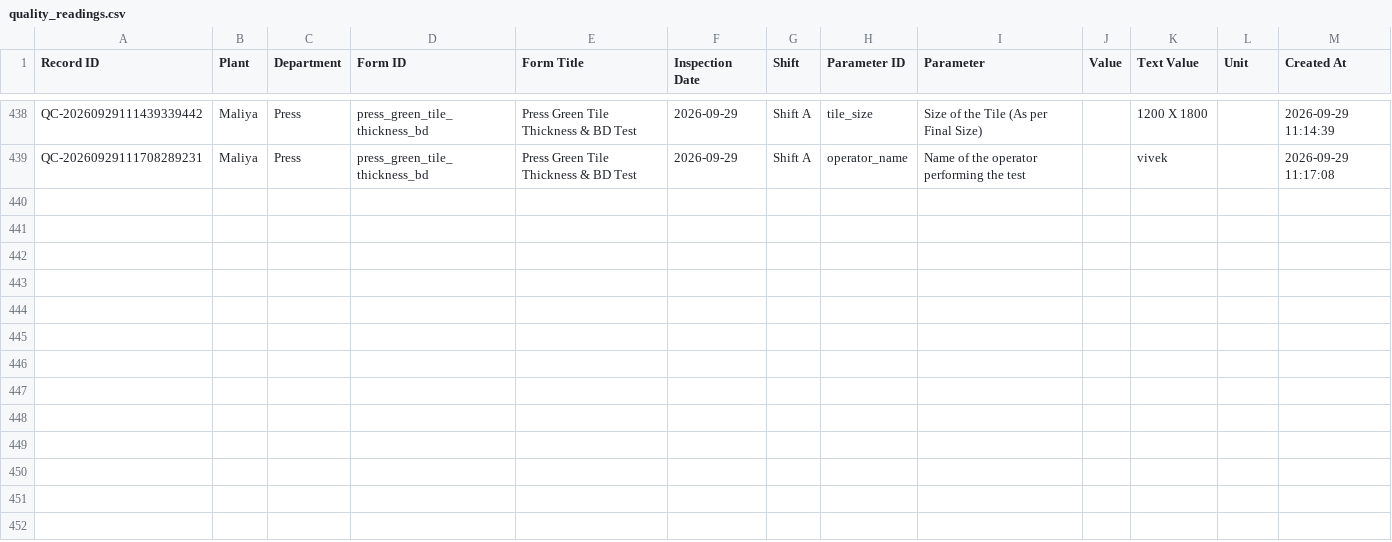
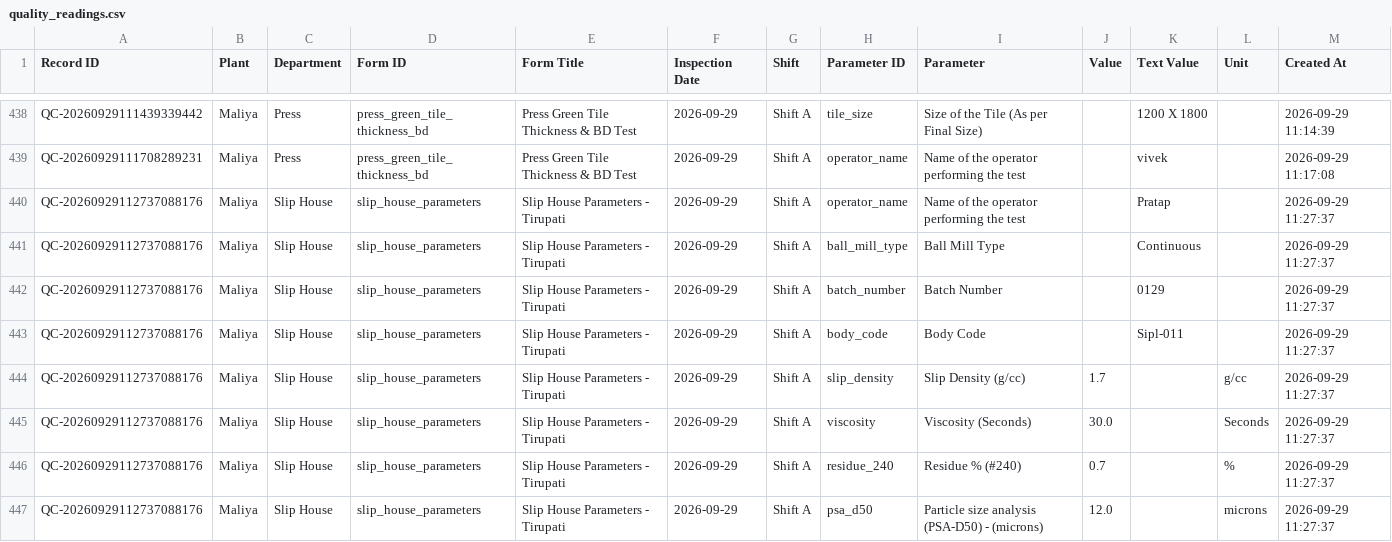
Before and after one commit to data-analyst-simpolo/SPC-Analysis, a CSV file: data/quality_readings.csv, drawn as a sheet; only a part is shown, gaps mark what is left out; the diff names each change by its address in the sheet, - before the commit and + after, or states it on an @@ line.

Commit message:
Add quality check QC-20260929112737088176

```diff
--- a/data/quality_readings.csv
+++ b/data/quality_readings.csv
+row 440: QC-20260929112737088176 | Maliya | Slip House | slip_house_parameters | Slip House Parameters - Tirupati | 2026-09-29 | Shift A | operator_name | Name of the operator performing the test |  | Pratap |  | 2026-09-29 11:27:37
+row 441: QC-20260929112737088176 | Maliya | Slip House | slip_house_parameters | Slip House Parameters - Tirupati | 2026-09-29 | Shift A | ball_mill_type | Ball Mill Type |  | Continuous |  | 2026-09-29 11:27:37
+row 442: QC-20260929112737088176 | Maliya | Slip House | slip_house_parameters | Slip House Parameters - Tirupati | 2026-09-29 | Shift A | batch_number | Batch Number |  | 0129 |  | 2026-09-29 11:27:37
+row 443: QC-20260929112737088176 | Maliya | Slip House | slip_house_parameters | Slip House Parameters - Tirupati | 2026-09-29 | Shift A | body_code | Body Code |  | Sipl-011 |  | 2026-09-29 11:27:37
+row 444: QC-20260929112737088176 | Maliya | Slip House | slip_house_parameters | Slip House Parameters - Tirupati | 2026-09-29 | Shift A | slip_density | Slip Density (g/cc) | 1.7 |  | g/cc | 2026-09-29 11:27:37
+row 445: QC-20260929112737088176 | Maliya | Slip House | slip_house_parameters | Slip House Parameters - Tirupati | 2026-09-29 | Shift A | viscosity | Viscosity (Seconds) | 30.0 |  | Seconds | 2026-09-29 11:27:37
+row 446: QC-20260929112737088176 | Maliya | Slip House | slip_house_parameters | Slip House Parameters - Tirupati | 2026-09-29 | Shift A | residue_240 | Residue % (#240) | 0.7 |  | % | 2026-09-29 11:27:37
+row 447: QC-20260929112737088176 | Maliya | Slip House | slip_house_parameters | Slip House Parameters - Tirupati | 2026-09-29 | Shift A | psa_d50 | Particle size analysis (PSA-D50) - (microns) | 12.0 |  | microns | 2026-09-29 11:27:37
```
